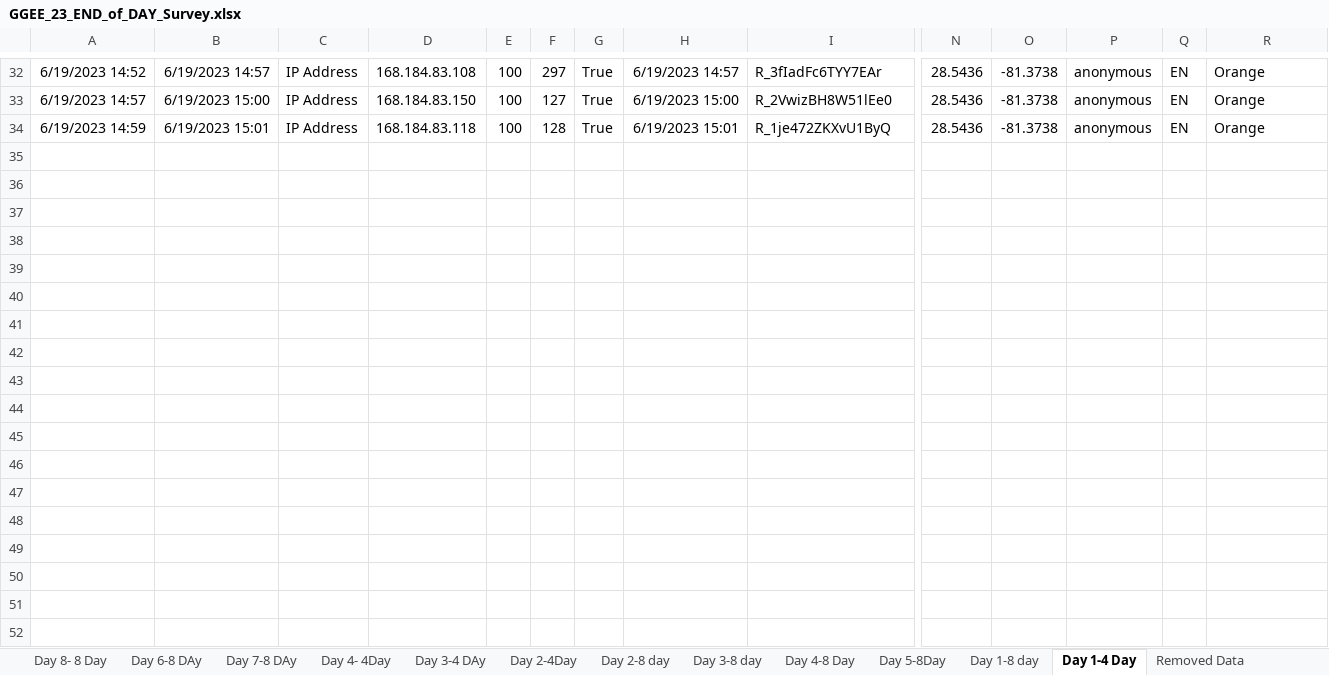
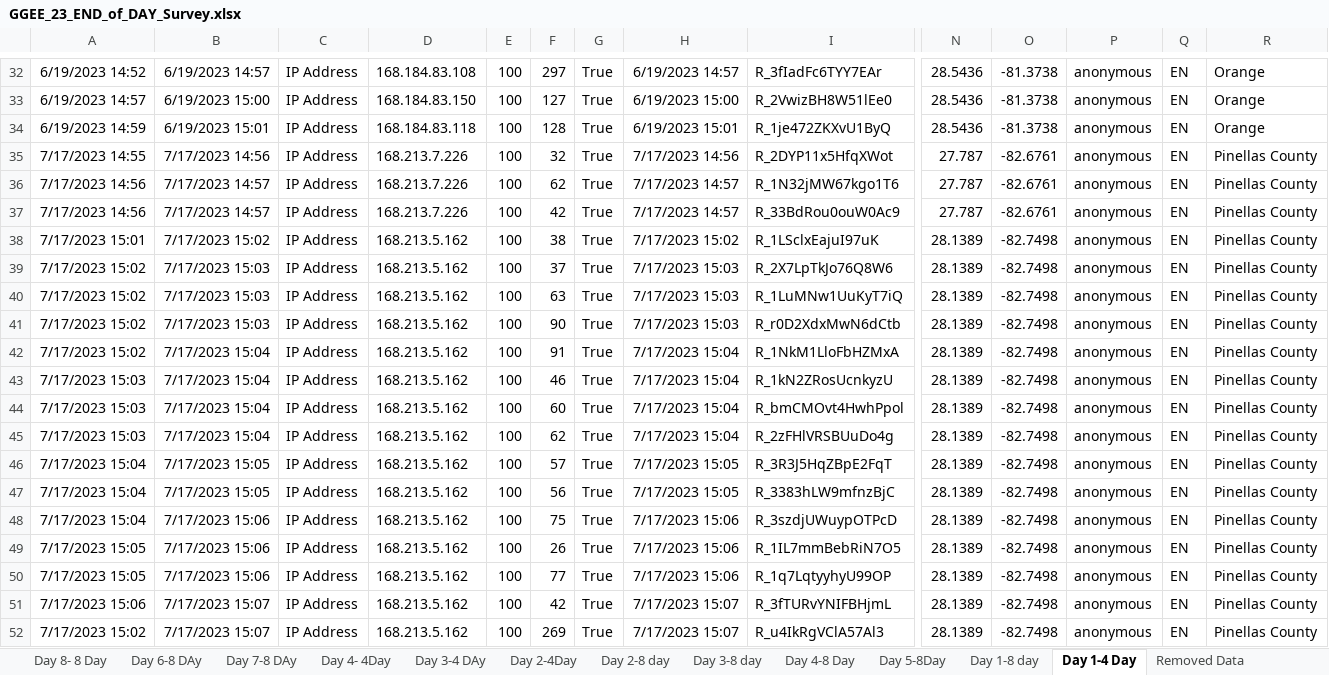
Before and after one commit to UF-EQuIPDGrant/GGEESummer23, an Excel workbook: Data/GGEE_23_END_of_DAY_Survey.xlsx, sheet Day 1-4 Day, drawn as a sheet; only a part is shown, gaps mark what is left out; values as stored, in another font and other column widths than the file's, no borders; rows hold the shown columns only; the diff covers the shown part only; the diff names each change by its address in the sheet, - before the commit and + after, or states it on an @@ line.

```diff
--- a/Data/GGEE_23_END_of_DAY_Survey.xlsx (sheet Day 1-4 Day)
+++ b/Data/GGEE_23_END_of_DAY_Survey.xlsx (sheet Day 1-4 Day)
+row 35: 7/17/2023 14:55 | 7/17/2023 14:56 | IP Address | 168.213.7.226 | 100 | 32 | True | 7/17/2023 14:56 | R_2DYP11x5HfqXWot | 27.787 | -82.6761 | anonymous | EN | Pinellas County
+row 36: 7/17/2023 14:56 | 7/17/2023 14:57 | IP Address | 168.213.7.226 | 100 | 62 | True | 7/17/2023 14:57 | R_1N32jMW67kgo1T6 | 27.787 | -82.6761 | anonymous | EN | Pinellas County
+row 37: 7/17/2023 14:56 | 7/17/2023 14:57 | IP Address | 168.213.7.226 | 100 | 42 | True | 7/17/2023 14:57 | R_33BdRou0ouW0Ac9 | 27.787 | -82.6761 | anonymous | EN | Pinellas County
+row 38: 7/17/2023 15:01 | 7/17/2023 15:02 | IP Address | 168.213.5.162 | 100 | 38 | True | 7/17/2023 15:02 | R_1LSclxEajuI97uK | 28.1389 | -82.7498 | anonymous | EN | Pinellas County
+row 39: 7/17/2023 15:02 | 7/17/2023 15:03 | IP Address | 168.213.5.162 | 100 | 37 | True | 7/17/2023 15:03 | R_2X7LpTkJo76Q8W6 | 28.1389 | -82.7498 | anonymous | EN | Pinellas County
+row 40: 7/17/2023 15:02 | 7/17/2023 15:03 | IP Address | 168.213.5.162 | 100 | 63 | True | 7/17/2023 15:03 | R_1LuMNw1UuKyT7iQ | 28.1389 | -82.7498 | anonymous | EN | Pinellas County
+row 41: 7/17/2023 15:02 | 7/17/2023 15:03 | IP Address | 168.213.5.162 | 100 | 90 | True | 7/17/2023 15:03 | R_r0D2XdxMwN6dCtb | 28.1389 | -82.7498 | anonymous | EN | Pinellas County
+row 42: 7/17/2023 15:02 | 7/17/2023 15:04 | IP Address | 168.213.5.162 | 100 | 91 | True | 7/17/2023 15:04 | R_1NkM1LloFbHZMxA | 28.1389 | -82.7498 | anonymous | EN | Pinellas County
+row 43: 7/17/2023 15:03 | 7/17/2023 15:04 | IP Address | 168.213.5.162 | 100 | 46 | True | 7/17/2023 15:04 | R_1kN2ZRosUcnkyzU | 28.1389 | -82.7498 | anonymous | EN | Pinellas County
+row 44: 7/17/2023 15:03 | 7/17/2023 15:04 | IP Address | 168.213.5.162 | 100 | 60 | True | 7/17/2023 15:04 | R_bmCMOvt4HwhPpol | 28.1389 | -82.7498 | anonymous | EN | Pinellas County
+row 45: 7/17/2023 15:03 | 7/17/2023 15:04 | IP Address | 168.213.5.162 | 100 | 62 | True | 7/17/2023 15:04 | R_2zFHlVRSBUuDo4g | 28.1389 | -82.7498 | anonymous | EN | Pinellas County
+row 46: 7/17/2023 15:04 | 7/17/2023 15:05 | IP Address | 168.213.5.162 | 100 | 57 | True | 7/17/2023 15:05 | R_3R3J5HqZBpE2FqT | 28.1389 | -82.7498 | anonymous | EN | Pinellas County
+row 47: 7/17/2023 15:04 | 7/17/2023 15:05 | IP Address | 168.213.5.162 | 100 | 56 | True | 7/17/2023 15:05 | R_3383hLW9mfnzBjC | 28.1389 | -82.7498 | anonymous | EN | Pinellas County
+row 48: 7/17/2023 15:04 | 7/17/2023 15:06 | IP Address | 168.213.5.162 | 100 | 75 | True | 7/17/2023 15:06 | R_3szdjUWuypOTPcD | 28.1389 | -82.7498 | anonymous | EN | Pinellas County
+row 49: 7/17/2023 15:05 | 7/17/2023 15:06 | IP Address | 168.213.5.162 | 100 | 26 | True | 7/17/2023 15:06 | R_1IL7mmBebRiN7O5 | 28.1389 | -82.7498 | anonymous | EN | Pinellas County
+row 50: 7/17/2023 15:05 | 7/17/2023 15:06 | IP Address | 168.213.5.162 | 100 | 77 | True | 7/17/2023 15:06 | R_1q7LqtyyhyU99OP | 28.1389 | -82.7498 | anonymous | EN | Pinellas County
+row 51: 7/17/2023 15:06 | 7/17/2023 15:07 | IP Address | 168.213.5.162 | 100 | 42 | True | 7/17/2023 15:07 | R_3fTURvYNIFBHjmL | 28.1389 | -82.7498 | anonymous | EN | Pinellas County
+row 52: 7/17/2023 15:02 | 7/17/2023 15:07 | IP Address | 168.213.5.162 | 100 | 269 | True | 7/17/2023 15:07 | R_u4IkRgVClA57Al3 | 28.1389 | -82.7498 | anonymous | EN | Pinellas County
```
Also changed, not shown: 19 added rows elsewhere in this sheet, sheet Day 7-8 DAy, sheet Day 6-8 DAy, sheet Day 2-8 day, sheet Day 4-8 Day, sheet Day 2-4Day, sheet Day 4- 4Day, 7 more sheets, hidden cells.
